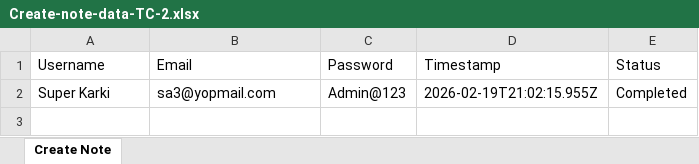
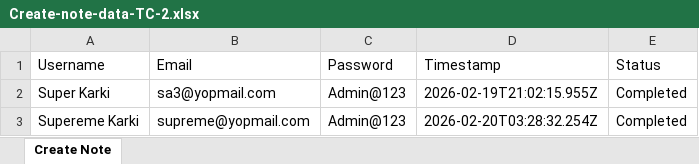
Before and after one commit to Supremekarki57/yipl-qa-2026-assessment, an Excel workbook: Automation/Cypress_Automation/Cypress/results/Create-note-data-TC-2.xlsx, sheet Create Note, drawn as a sheet; values as stored, in another font and other column widths than the file's, no borders; the diff names each change by its address in the sheet, - before the commit and + after, or states it on an @@ line.

```diff
--- a/Automation/Cypress_Automation/Cypress/results/Create-note-data-TC-2.xlsx (sheet Create Note)
+++ b/Automation/Cypress_Automation/Cypress/results/Create-note-data-TC-2.xlsx (sheet Create Note)
+row 3: Supereme Karki | supreme@yopmail.com | Admin@123 | 2026-02-20T03:28:32.254Z | Completed
```
Also changed, not shown: Automation/Cypress_Automation/Cypress_Automation/results_api/Create-note-results-TC-2.xlsx, Automation/Cypress_Automation/Cypress_Automation/results_api/Create-note-results.xlsx, 36 other files.
